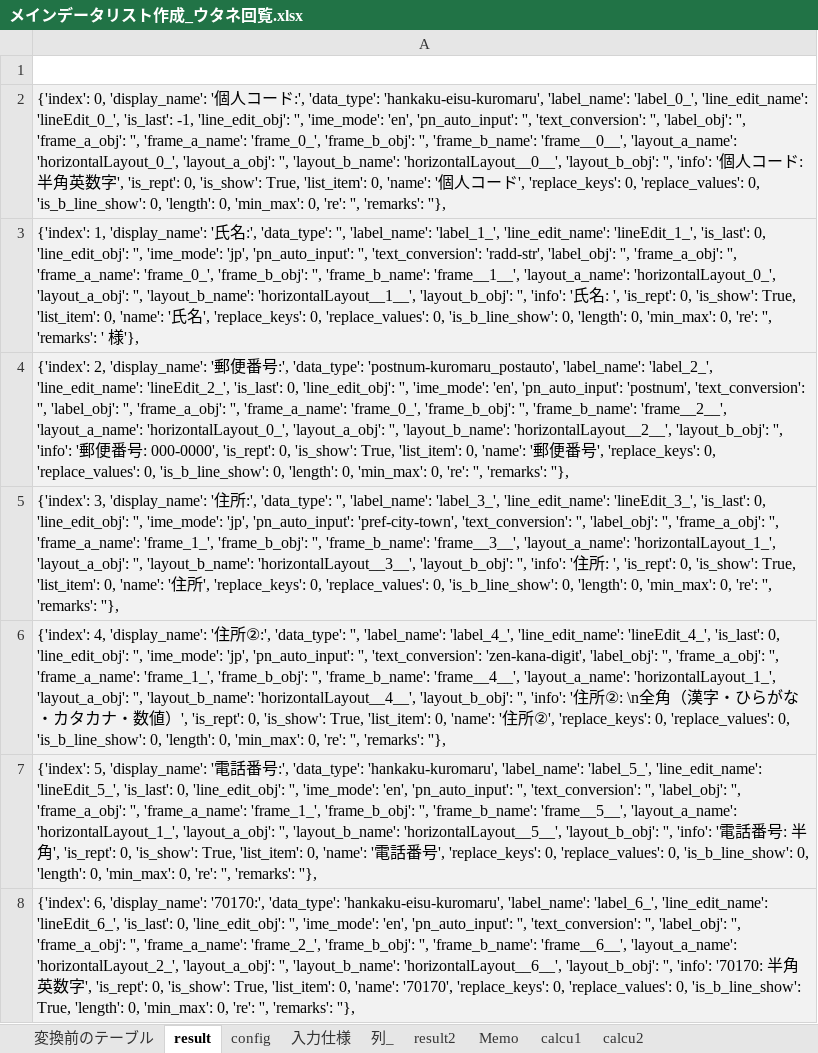
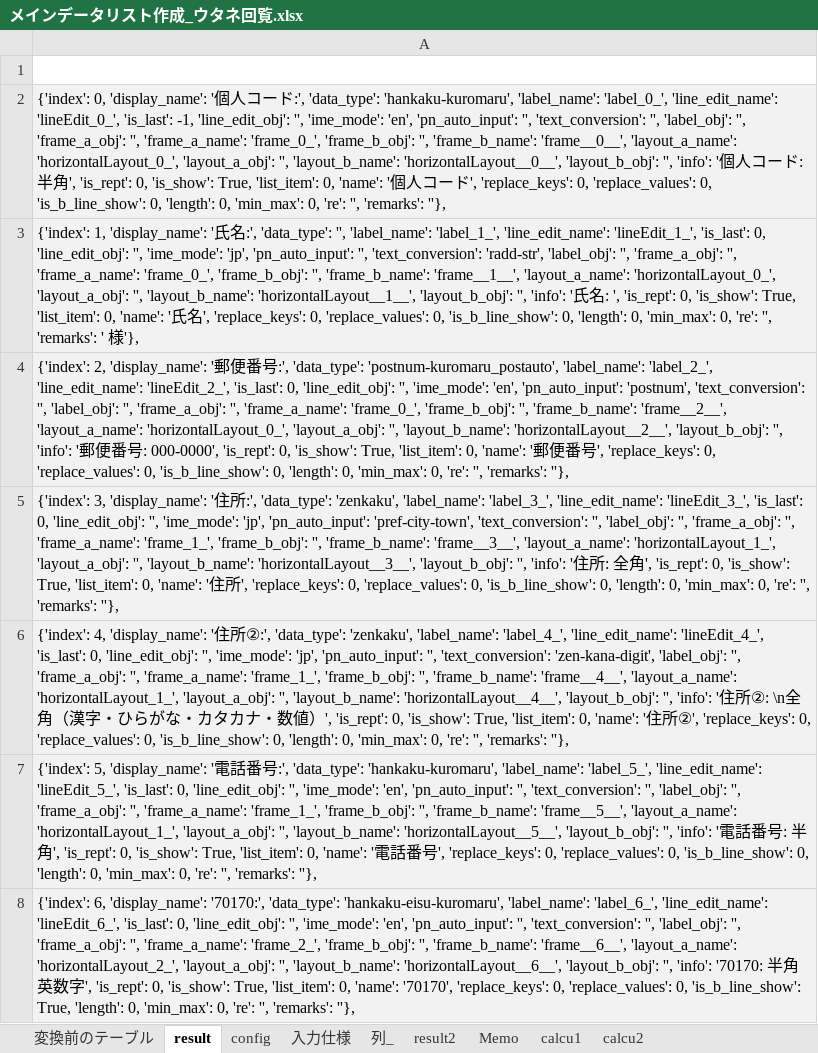
Before and after one commit to HideNaga3/Temp_UtaneInput, an Excel workbook: メインデータリスト作成_ウタネ回覧.xlsx, sheet result, drawn as a sheet; only a part is shown; values as stored, in another font and other column widths than the file's, no borders; the diff names each change by its address in the sheet, - before the commit and + after, or states it on an @@ line.

Commit message:
auto push

```diff
--- a/メインデータリスト作成_ウタネ回覧.xlsx (sheet result)
+++ b/メインデータリスト作成_ウタネ回覧.xlsx (sheet result)
-A2: …:', 'data_type': 'hankaku-eisu-kuromaru', 'label_name': 'label_0_', 'line_edit_name': 'lineEdit_0_', 'is_last': -1, 'line_edit_obj': '', 'ime_mode': 'en', 'pn_auto_input': '', 'text_conversion': '', 'label_obj': '', 'frame_a_obj': '', 'frame_a_name': 'frame_0_', 'frame_b_obj': '', 'frame_b_name': 'frame__0__', 'layout_a_name': 'horizontalLayout_0_', 'layout_a_obj': '', 'layout_b_name': 'horizontalLayout__0__', 'layout_b_obj': '', 'info': '個人コード: 半角英数字', 'is_rept':…
+A2: …:', 'data_type': 'hankaku-kuromaru', 'label_name': 'label_0_', 'line_edit_name': 'lineEdit_0_', 'is_last': -1, 'line_edit_obj': '', 'ime_mode': 'en', 'pn_auto_input': '', 'text_conversion': '', 'label_obj': '', 'frame_a_obj': '', 'frame_a_name': 'frame_0_', 'frame_b_obj': '', 'frame_b_name': 'frame__0__', 'layout_a_name': 'horizontalLayout_0_', 'layout_a_obj': '', 'layout_b_name': 'horizontalLayout__0__', 'layout_b_obj': '', 'info': '個人コード: 半角', 'is_rept':…
-A5: …:', 'data_type': '', 'label_name': 'label_3_', 'line_edit_name': 'lineEdit_3_', 'is_last': 0, 'line_edit_obj': '', 'ime_mode': 'jp', 'pn_auto_input': 'pref-city-town', 'text_conversion': '', 'label_obj': '', 'frame_a_obj': '', 'frame_a_name': 'frame_1_', 'frame_b_obj': '', 'frame_b_name': 'frame__3__', 'layout_a_name': 'horizontalLayout_1_', 'layout_a_obj': '', 'layout_b_name': 'horizontalLayout__3__', 'layout_b_obj': '', 'info': '住所: ', 'is_rept':…
+A5: …:', 'data_type': 'zenkaku', 'label_name': 'label_3_', 'line_edit_name': 'lineEdit_3_', 'is_last': 0, 'line_edit_obj': '', 'ime_mode': 'jp', 'pn_auto_input': 'pref-city-town', 'text_conversion': '', 'label_obj': '', 'frame_a_obj': '', 'frame_a_name': 'frame_1_', 'frame_b_obj': '', 'frame_b_name': 'frame__3__', 'layout_a_name': 'horizontalLayout_1_', 'layout_a_obj': '', 'layout_b_name': 'horizontalLayout__3__', 'layout_b_obj': '', 'info': '住所: 全角', 'is_rept':…
-A6: …②:', 'data_type': '', 'label_name': 'label_4_',…
+A6: …②:', 'data_type': 'zenkaku', 'label_name': 'label_4_',…
```
Also changed, not shown: sheet config, sheet calcu1, sheet 変換前のテーブル, sheet calcu2, 3 other files.
